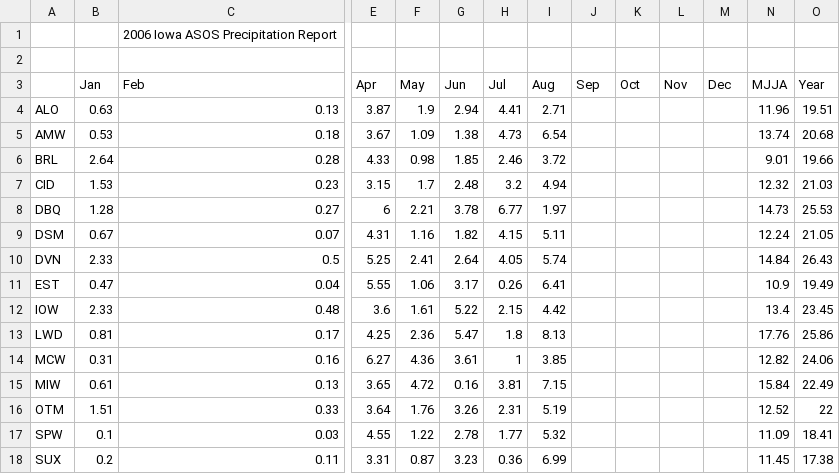
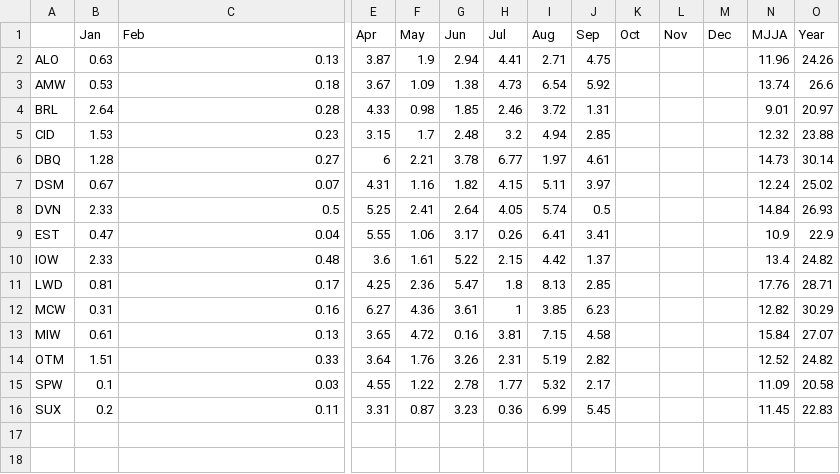
Before and after one commit to ForceCry/iem, a CSV file: htdocs/ASOS/reports/asos2006.csv, drawn as a sheet; only a part is shown, gaps mark what is left out; removed rows and columns are numbered as before the commit, all else as after; rows hold the shown columns only; the diff names each change by its address in the sheet, - before the commit and + after, or states it on an @@ line.

```diff
--- a/htdocs/ASOS/reports/asos2006.csv
+++ b/htdocs/ASOS/reports/asos2006.csv
-row 1:  |  | 2006 Iowa ASOS Precipitation Report
-row 2: (empty)
-J2 (Sep): (empty)
+J2 (Sep): 4.75
-O2 (Year): 19.51
+O2 (Year): 24.26
-J3 (Sep): (empty)
+J3 (Sep): 5.92
-O3 (Year): 20.68
+O3 (Year): 26.6
-J4 (Sep): (empty)
+J4 (Sep): 1.31
-O4 (Year): 19.66
+O4 (Year): 20.97
-J5 (Sep): (empty)
+J5 (Sep): 2.85
-O5 (Year): 21.03
+O5 (Year): 23.88
-J6 (Sep): (empty)
+J6 (Sep): 4.61
-O6 (Year): 25.53
+O6 (Year): 30.14
-J7 (Sep): (empty)
+J7 (Sep): 3.97
-O7 (Year): 21.05
+O7 (Year): 25.02
-J8 (Sep): (empty)
+J8 (Sep): 0.5
-O8 (Year): 26.43
+O8 (Year): 26.93
-J9 (Sep): (empty)
+J9 (Sep): 3.41
-O9 (Year): 19.49
+O9 (Year): 22.9
-J10 (Sep): (empty)
+J10 (Sep): 1.37
-O10 (Year): 23.45
+O10 (Year): 24.82
-J11 (Sep): (empty)
+J11 (Sep): 2.85
-O11 (Year): 25.86
+O11 (Year): 28.71
-J12 (Sep): (empty)
+J12 (Sep): 6.23
-O12 (Year): 24.06
+O12 (Year): 30.29
-J13 (Sep): (empty)
+J13 (Sep): 4.58
-O13 (Year): 22.49
+O13 (Year): 27.07
-J14 (Sep): (empty)
+J14 (Sep): 2.82
-O14 (Year): 22
+O14 (Year): 24.82
-J15 (Sep): (empty)
+J15 (Sep): 2.17
-O15 (Year): 18.41
+O15 (Year): 20.58
-J16 (Sep): (empty)
+J16 (Sep): 5.45
-O16 (Year): 17.38
+O16 (Year): 22.83
```
Also changed, not shown: 1 other file.
